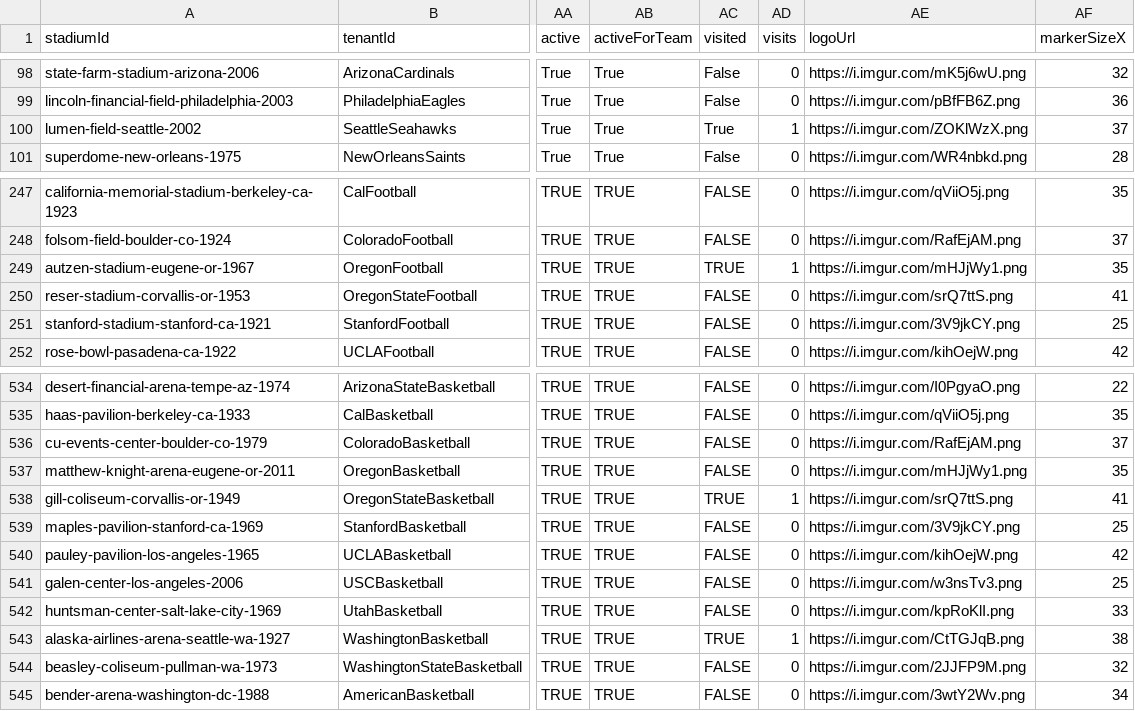
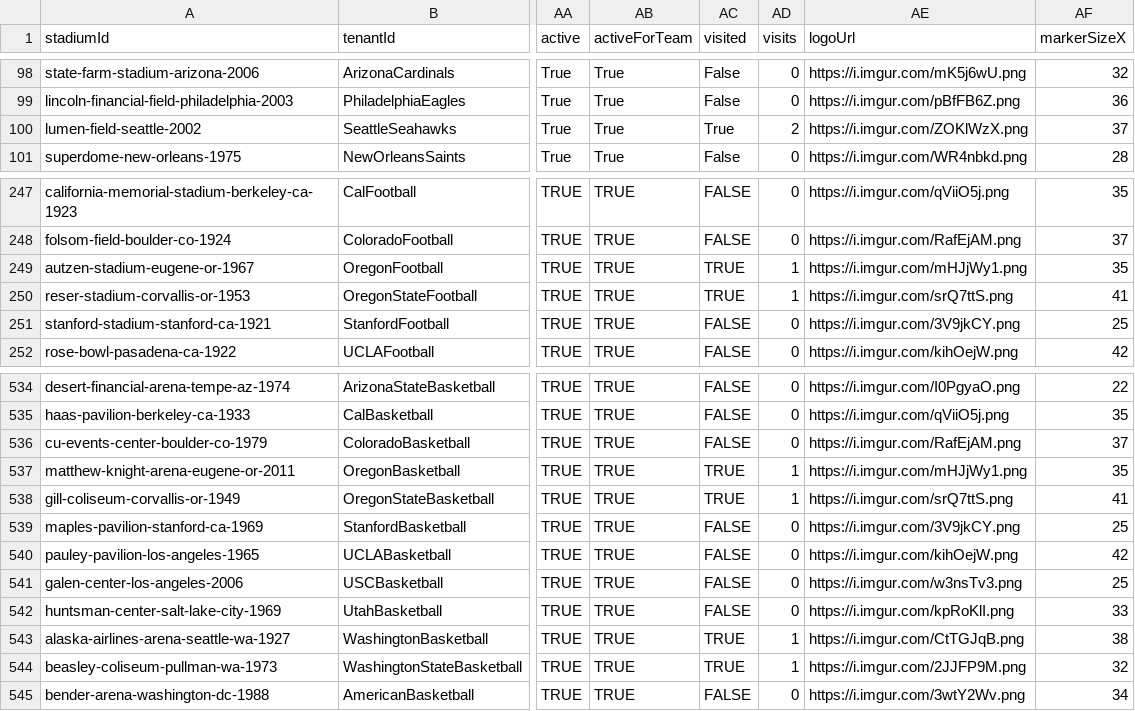
Before and after one commit to whipplem123/Stadiums-Website-Backend, a CSV file: data/stadiums-data.csv, drawn as a sheet; only a part is shown, gaps mark what is left out; the diff covers the shown part only; the diff names each change by its address in the sheet, - before the commit and + after, or states it on an @@ line.

```diff
--- a/data/stadiums-data.csv
+++ b/data/stadiums-data.csv
-AD100 (visits): 1
+AD100 (visits): 2
-AC250 (visited): FALSE
+AC250 (visited): TRUE
-AD250 (visits): 0
+AD250 (visits): 1
-AC537 (visited): FALSE
+AC537 (visited): TRUE
-AD537 (visits): 0
+AD537 (visits): 1
-AC544 (visited): FALSE
+AC544 (visited): TRUE
-AD544 (visits): 0
+AD544 (visits): 1
```
Also changed, not shown: 14 edited cells elsewhere in this file.
